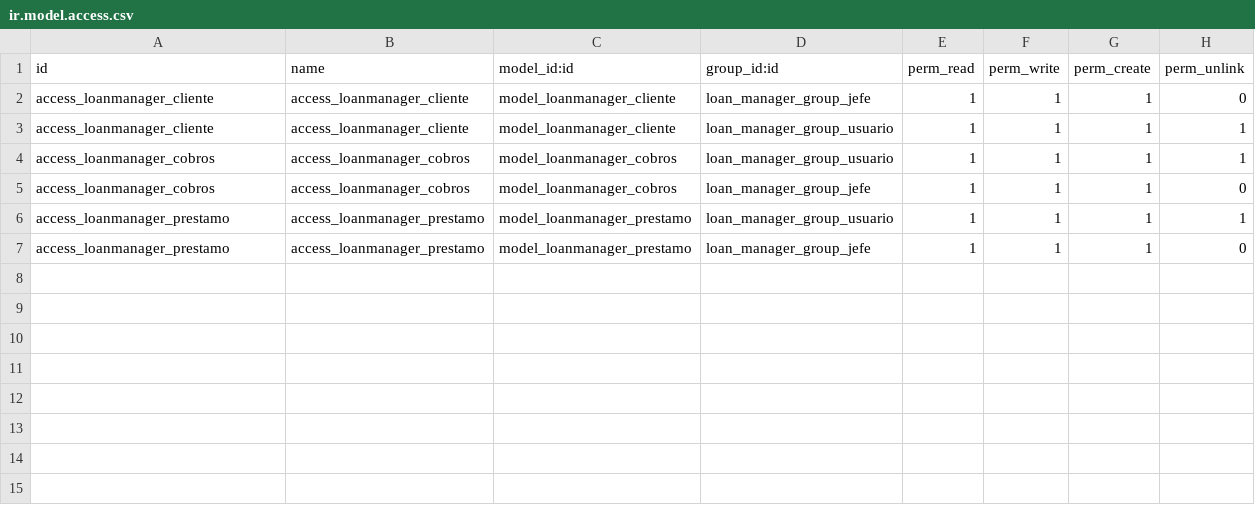
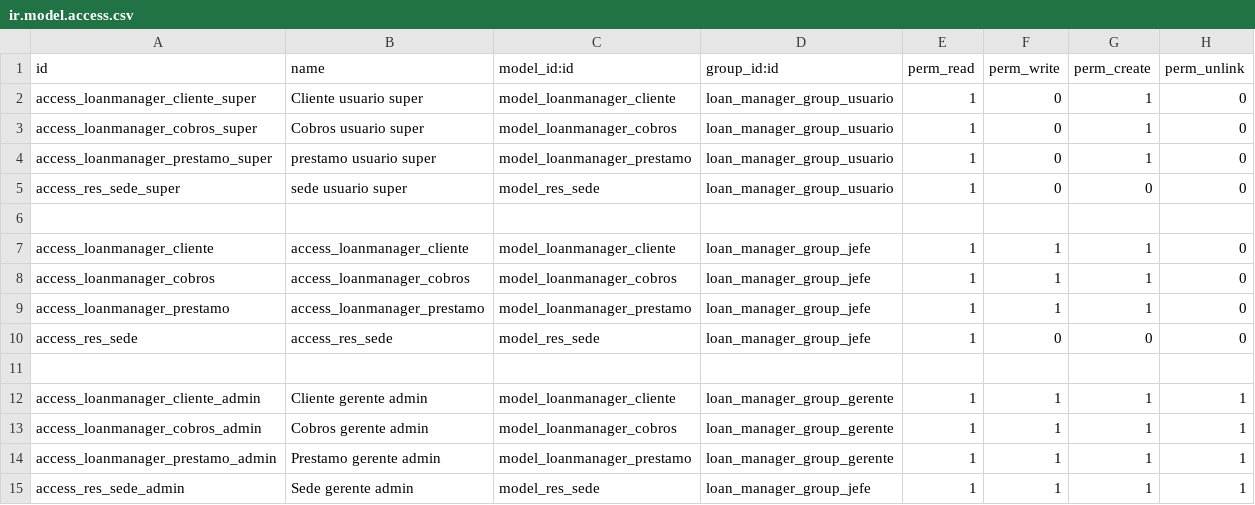
Before and after one commit to JDSalcedo/prueba, a CSV file: loan_manager/security/ir.model.access.csv, drawn as a sheet.

Commit message:
[IMP] Agregado grupos y funcionalidad sede permitidas por usuario.

```diff
--- a/loan_manager/security/ir.model.access.csv
+++ b/loan_manager/security/ir.model.access.csv
@@ -1,7 +1,15 @@
 id,name,model_id:id,group_id:id,perm_read,perm_write,perm_create,perm_unlink
+access_loanmanager_cliente_super,Cliente usuario super,model_loanmanager_cliente,loan_manager_group_usuario,1,0,1,0
+access_loanmanager_cobros_super,Cobros usuario super,model_loanmanager_cobros,loan_manager_group_usuario,1,0,1,0
+access_loanmanager_prestamo_super,prestamo usuario super,model_loanmanager_prestamo,loan_manager_group_usuario,1,0,1,0
+access_res_sede_super,sede usuario super,model_res_sede,loan_manager_group_usuario,1,0,0,0
+
 access_loanmanager_cliente,access_loanmanager_cliente,model_loanmanager_cliente,loan_manager_group_jefe,1,1,1,0
-access_loanmanager_cliente,access_loanmanager_cliente,model_loanmanager_cliente,loan_manager_group_usuario,1,1,1,1
-access_loanmanager_cobros,access_loanmanager_cobros,model_loanmanager_cobros,loan_manager_group_usuario,1,1,1,1
 access_loanmanager_cobros,access_loanmanager_cobros,model_loanmanager_cobros,loan_manager_group_jefe,1,1,1,0
-access_loanmanager_prestamo,access_loanmanager_prestamo,model_loanmanager_prestamo,loan_manager_group_usuario,1,1,1,1
 access_loanmanager_prestamo,access_loanmanager_prestamo,model_loanmanager_prestamo,loan_manager_group_jefe,1,1,1,0
+access_res_sede,access_res_sede,model_res_sede,loan_manager_group_jefe,1,0,0,0
+
+access_loanmanager_cliente_admin,Cliente gerente admin,model_loanmanager_cliente,loan_manager_group_gerente,1,1,1,1
+access_loanmanager_cobros_admin,Cobros gerente admin,model_loanmanager_cobros,loan_manager_group_gerente,1,1,1,1
+access_loanmanager_prestamo_admin,Prestamo gerente admin,model_loanmanager_prestamo,loan_manager_group_gerente,1,1,1,1
+access_res_sede_admin,Sede gerente admin,model_res_sede,loan_manager_group_jefe,1,1,1,1
```
Also changed, not shown: 9 other files.
